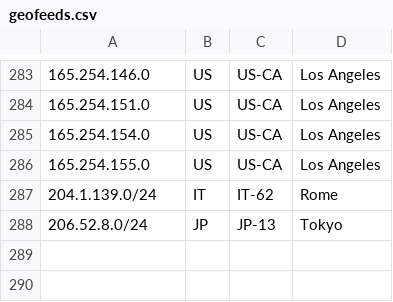
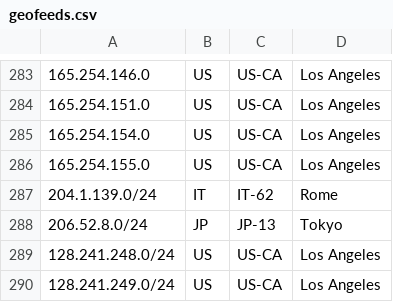
Before and after one commit to nttgin/geofeeds, a CSV file: geofeeds.csv, drawn as a sheet; only a part is shown, gaps mark what is left out; the diff names each change by its address in the sheet, - before the commit and + after, or states it on an @@ line.

Commit message:
Update geofeeds.csv
Added 128.241.248.0/24 and 128.241.249.0/24

```diff
--- a/geofeeds.csv
+++ b/geofeeds.csv
+row 289: 128.241.248.0/24 | US | US-CA | Los Angeles
+row 290: 128.241.249.0/24 | US | US-CA | Los Angeles
```
